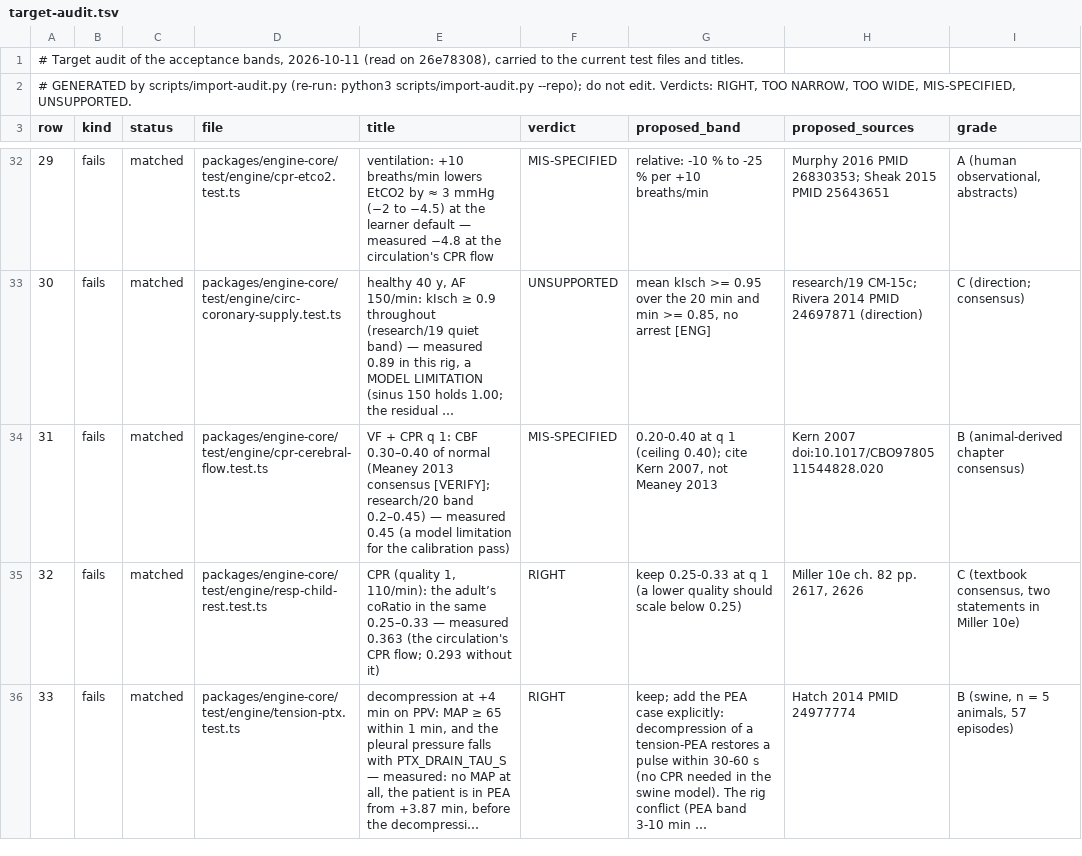
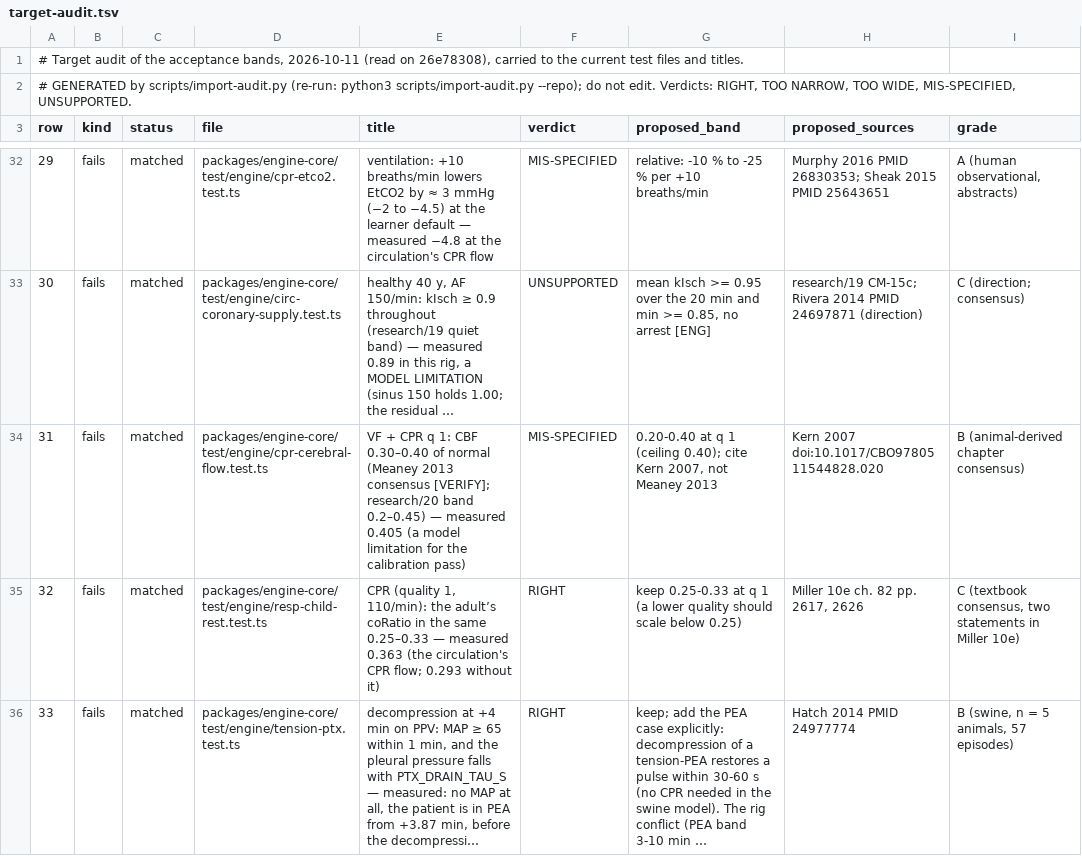
Before and after one commit to samhv-dev/patient-monitor-engine, a TSV file: docs/validation/target-audit.tsv, drawn as a sheet; only a part is shown, gaps mark what is left out; long unchanged cells end in …; the diff names each change by its address in the sheet, - before the commit and + after, or states it on an @@ line.

```diff
--- a/docs/validation/target-audit.tsv
+++ b/docs/validation/target-audit.tsv
-E34 (title): …— measured 0.45 (a model…
+E34 (title): …— measured 0.405 (a model…
```
Also changed, not shown: docs/validation/target-audit/overrides.tsv, 4 other files.
